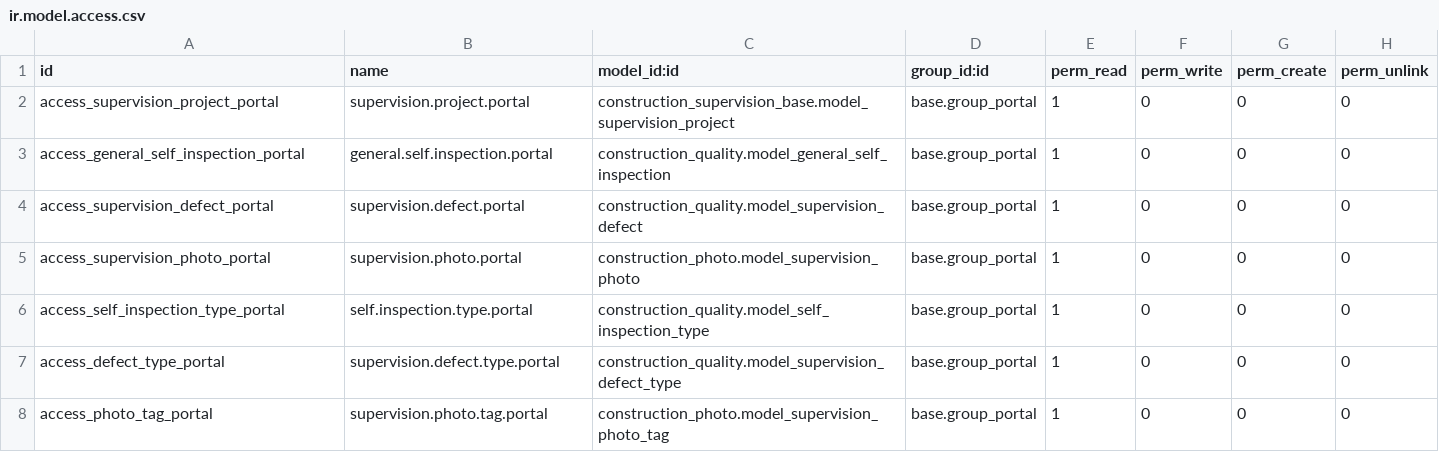
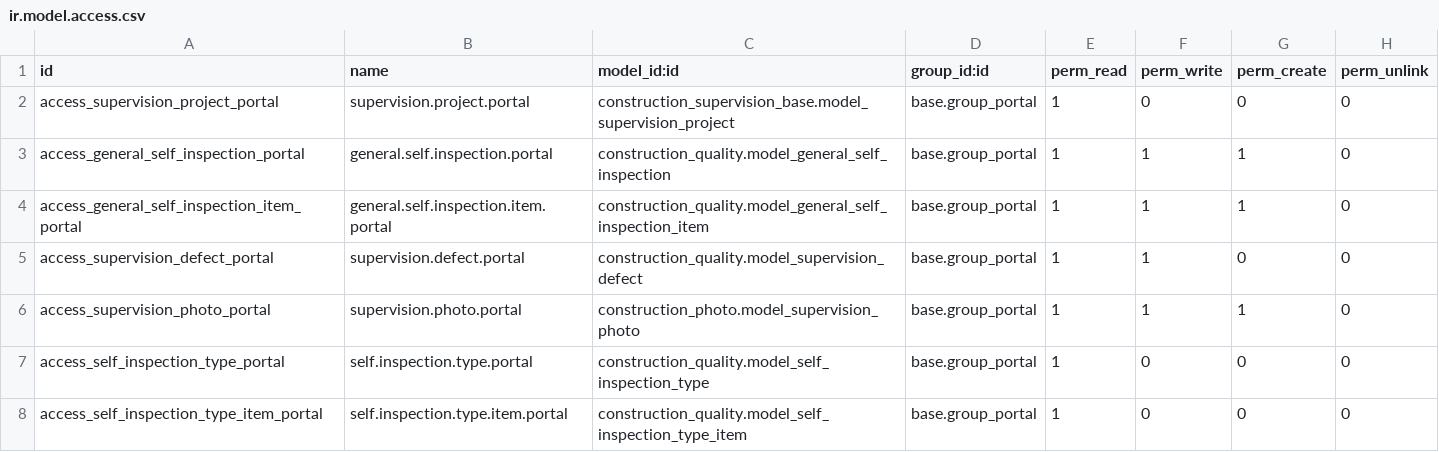
Before and after one commit to DobtorRyanWu/ChienYi, a CSV file: construction_portal/security/ir.model.access.csv, drawn as a sheet.

Commit message:
[UPD]construction_portal：優化選單設計

```diff
--- a/construction_portal/security/ir.model.access.csv
+++ b/construction_portal/security/ir.model.access.csv
@@ -2,7 +2,7 @@ id,name,model_id:id,group_id:id,perm_read,perm_write,perm_create,perm_unlink
 access_supervision_project_portal,supervision.project.portal,construction_supervision_base.model_supervision_project,base.group_portal,1,0,0,0
-access_general_self_inspection_portal,general.self.inspection.portal,construction_quality.model_general_self_inspection,base.group_portal,1,0,0,0
-access_supervision_defect_portal,supervision.defect.portal,construction_quality.model_supervision_defect,base.group_portal,1,0,0,0
-access_supervision_photo_portal,supervision.photo.portal,construction_photo.model_supervision_photo,base.group_portal,1,0,0,0
+access_general_self_inspection_portal,general.self.inspection.portal,construction_quality.model_general_self_inspection,base.group_portal,1,1,1,0
+access_general_self_inspection_item_portal,general.self.inspection.item.portal,construction_quality.model_general_self_inspection_item,base.group_portal,1,1,1,0
+access_supervision_defect_portal,supervision.defect.portal,construction_quality.model_supervision_defect,base.group_portal,1,1,0,0
+access_supervision_photo_portal,supervision.photo.portal,construction_photo.model_supervision_photo,base.group_portal,1,1,1,0
 access_self_inspection_type_portal,self.inspection.type.portal,construction_quality.model_self_inspection_type,base.group_portal,1,0,0,0
-access_defect_type_portal,supervision.defect.type.portal,construction_quality.model_supervision_defect_type,base.group_portal,1,0,0,0
-access_photo_tag_portal,supervision.photo.tag.portal,construction_photo.model_supervision_photo_tag,base.group_portal,1,0,0,0
+access_self_inspection_type_item_portal,self.inspection.type.item.portal,construction_quality.model_self_inspection_type_item,base.group_portal,1,0,0,0
```
Also changed, not shown: 8 other files.
